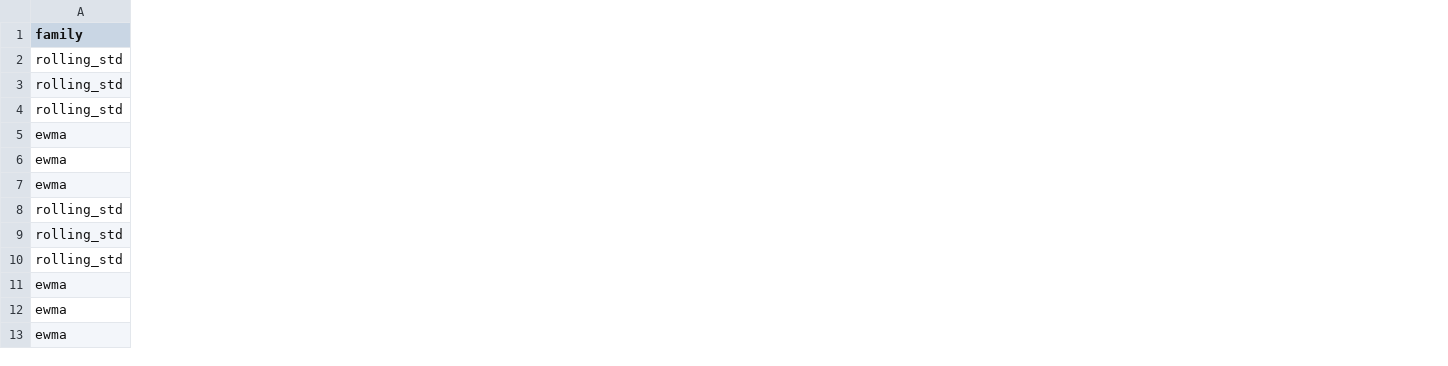
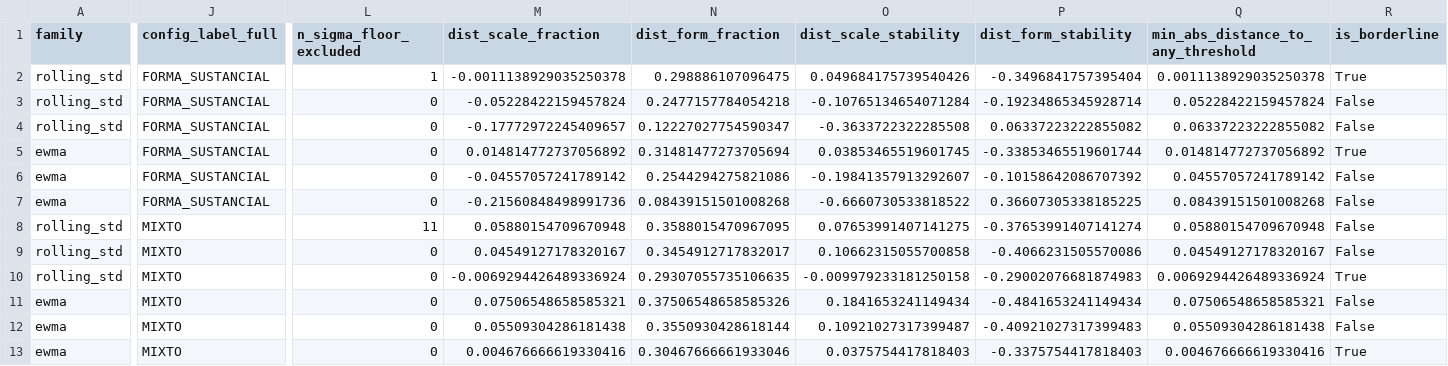
Before and after one commit to GUNAPILLCO/ohlcv_dataroad, a CSV file: reports/mnq/TDA10_sensibilidad_estimador_ventana.csv, drawn as a sheet; only a part is shown, gaps mark what is left out; the diff covers the shown part only; the diff names each change by its address in the sheet, - before the commit and + after, or states it on an @@ line.

```diff
--- a/reports/mnq/TDA10_sensibilidad_estimador_ventana.csv
+++ b/reports/mnq/TDA10_sensibilidad_estimador_ventana.csv
+column J (config_label_full), rows 2-13: FORMA_SUSTANCIAL | FORMA_SUSTANCIAL | FORMA_SUSTANCIAL | FORMA_SUSTANCIAL | FORMA_SUSTANCIAL | FORMA_SUSTANCIAL | MIXTO | MIXTO | MIXTO | MIXTO | MIXTO | MIXTO
+column L (n_sigma_floor_excluded), rows 2-13: 1 | 0 | 0 | 0 | 0 | 0 | 11 | 0 | 0 | 0 | 0 | 0
+column M (dist_scale_fraction), rows 2-13: -0.0011138929035250378 | -0.05228422159457824 | -0.17772972245409657 | 0.014814772737056892 | -0.04557057241789142 | -0.21560848498991736 | 0.05880154709670948 | 0.04549127178320167 | -0.0069294426489336924 | 0.07506548658585321 | 0.05509304286181438 | 0.004676666619330416
+column N (dist_form_fraction), rows 2-13: 0.298886107096475 | 0.2477157784054218 | 0.12227027754590347 | 0.31481477273705694 | 0.2544294275821086 | 0.08439151501008268 | 0.3588015470967095 | 0.3454912717832017 | 0.29307055735106635 | 0.37506548658585326 | 0.3550930428618144 | 0.30467666661933046
+column O (dist_scale_stability), rows 2-13: 0.049684175739540426 | -0.10765134654071284 | -0.3633722322285508 | 0.03853465519601745 | -0.19841357913292607 | -0.6660730533818522 | 0.07653991407141275 | 0.10662315055700858 | -0.009979233181250158 | 0.1841653241149434 | 0.10921027317399487 | 0.0375754417818403
+column P (dist_form_stability), rows 2-13: -0.3496841757395404 | -0.19234865345928714 | 0.06337223222855082 | -0.33853465519601744 | -0.10158642086707392 | 0.36607305338185225 | -0.37653991407141274 | -0.4066231505570086 | -0.29002076681874983 | -0.4841653241149434 | -0.40921027317399483 | -0.3375754417818403
+column Q, rows 1-13: min_abs_distance_to_any_threshold | 0.0011138929035250378 | 0.05228422159457824 | 0.06337223222855082 | 0.014814772737056892 | 0.04557057241789142 | 0.08439151501008268 | 0.05880154709670948 | 0.04549127178320167 | 0.0069294426489336924 | 0.07506548658585321 | 0.05509304286181438 | 0.004676666619330416
+column R (is_borderline), rows 2-13: True | False | False | True | False | False | False | False | True | False | False | True
```
Also changed, not shown: 1 edited cell elsewhere in this file, reports/mnq/TDA10_curtosis_bootstrap_ci.csv, 4 other files.
